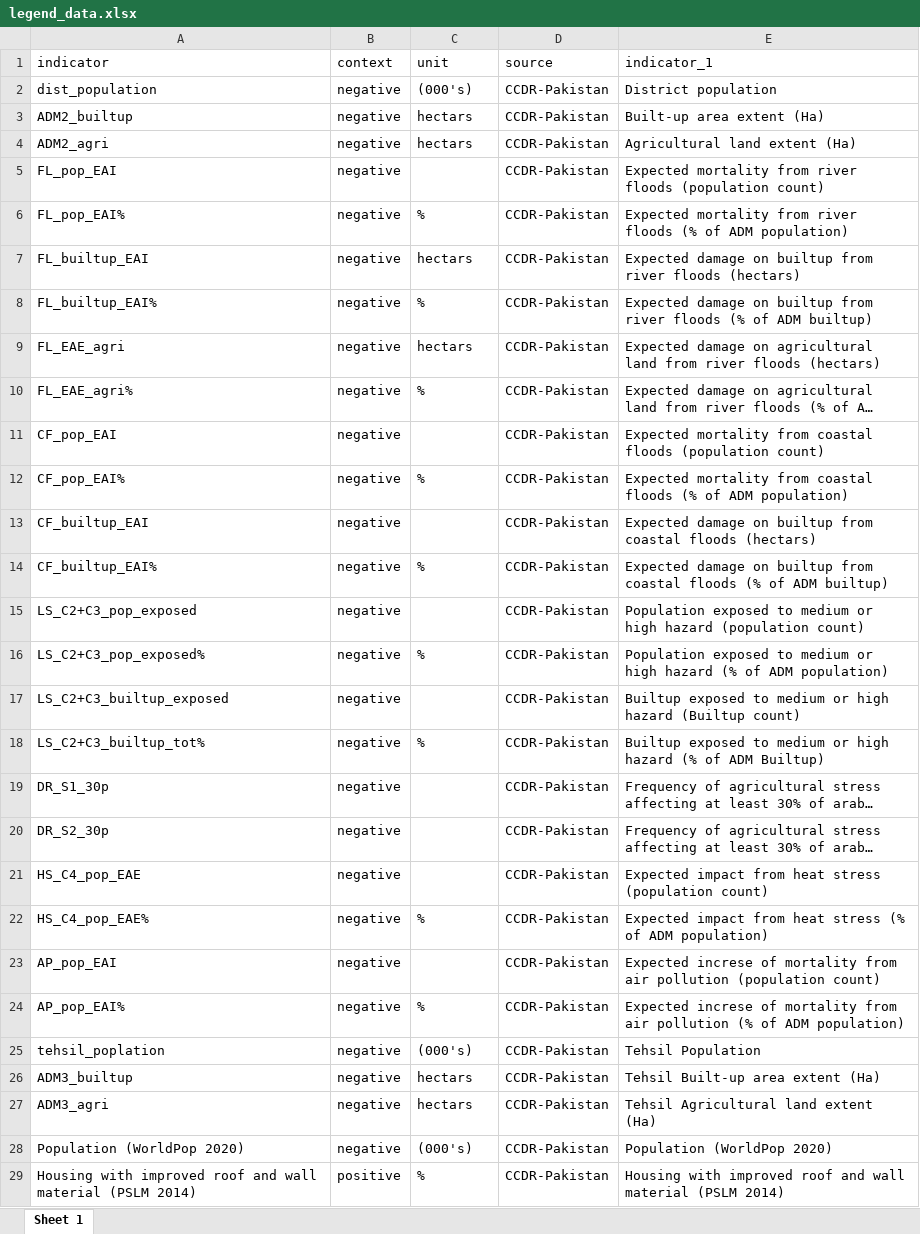
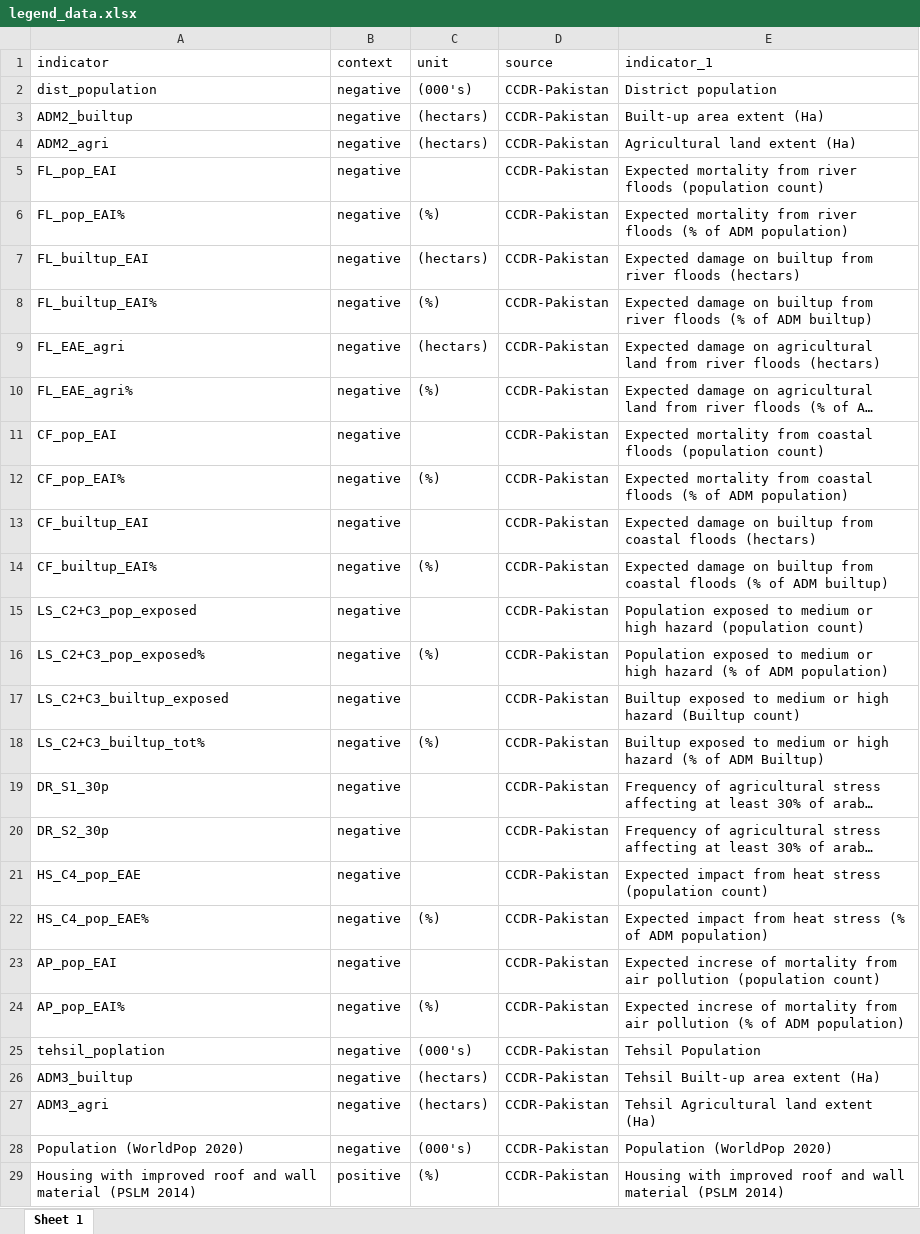
Before and after one commit to szhaider/CCDR-World-Bank, an Excel workbook: legend_data.xlsx, sheet Sheet 1, drawn as a sheet; only a part is shown; long unchanged cells end in …; values as stored, in another font and other column widths than the file's, no borders; the diff covers the shown part only; the diff names each change by its address in the sheet, - before the commit and + after, or states it on an @@ line.

```diff
--- a/legend_data.xlsx (sheet Sheet 1)
+++ b/legend_data.xlsx (sheet Sheet 1)
-C3:C4 (unit): hectars
+C3:C4 (unit): (hectars)
-C6 (unit): %
+C6 (unit): (%)
-C7 (unit): hectars
+C7 (unit): (hectars)
-C8 (unit): %
+C8 (unit): (%)
-C9 (unit): hectars
+C9 (unit): (hectars)
-C10 (unit): %
+C10 (unit): (%)
-C12 (unit): %
+C12 (unit): (%)
-C14 (unit): %
+C14 (unit): (%)
-C16 (unit): %
+C16 (unit): (%)
-C18 (unit): %
+C18 (unit): (%)
-C22 (unit): %
+C22 (unit): (%)
-C24 (unit): %
+C24 (unit): (%)
-C26:C27 (unit): hectars
+C26:C27 (unit): (hectars)
-C29 (unit): %
+C29 (unit): (%)
```
Also changed, not shown: 25 edited cells elsewhere in this sheet, 9 other files.
